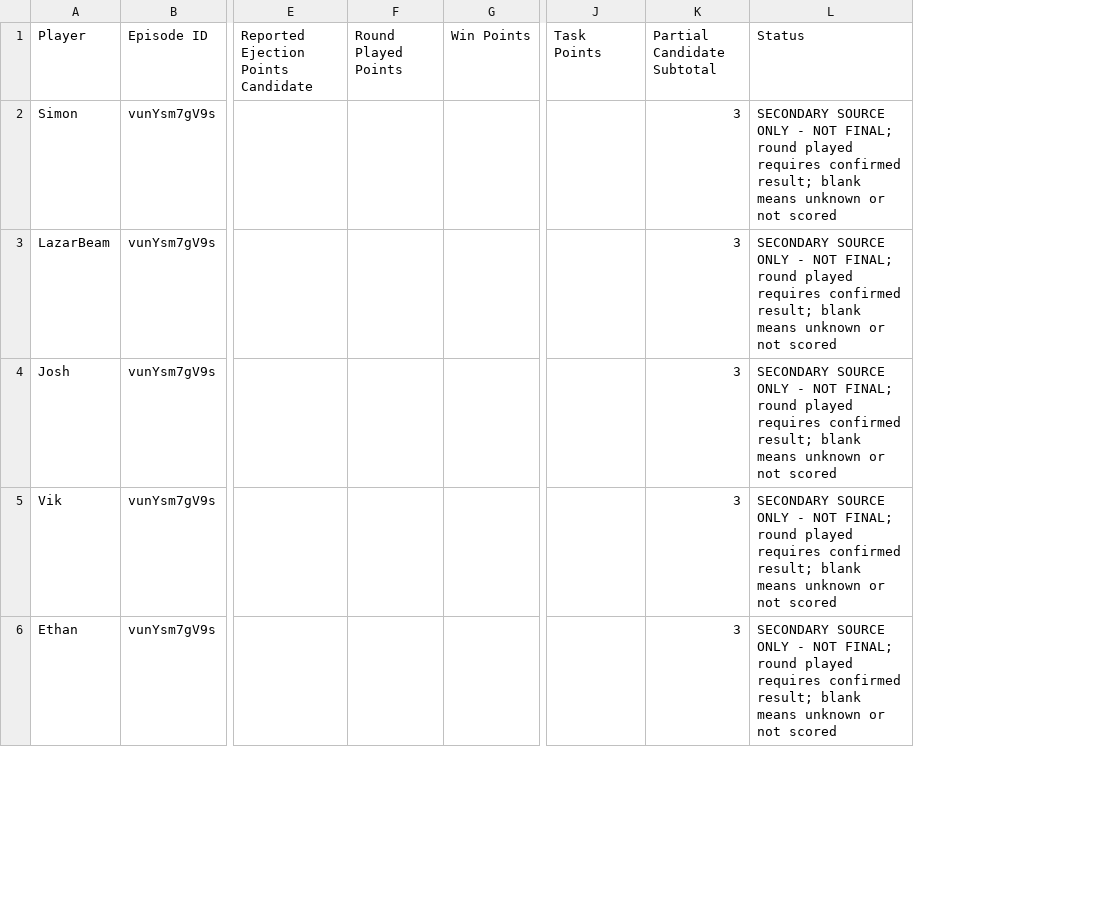
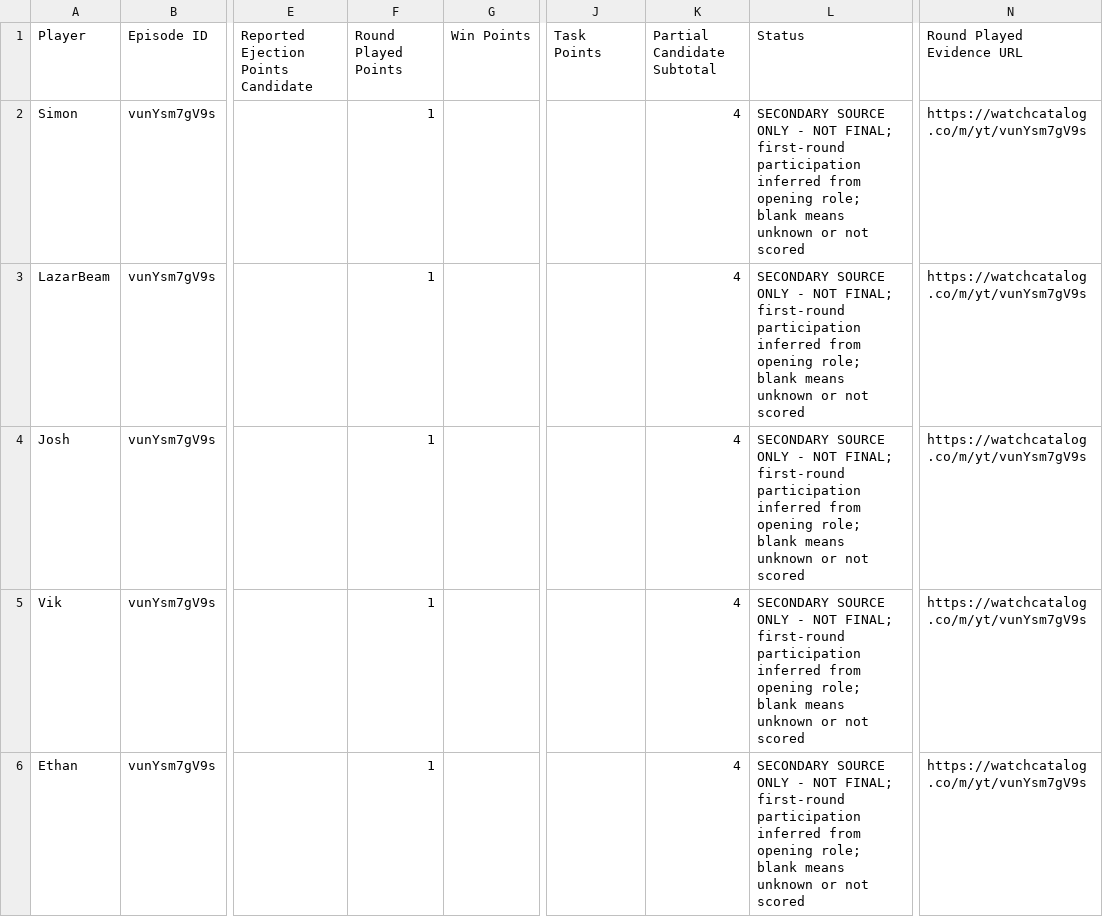
Before and after one commit to AdvThak/amng-us-fantasy, a CSV file: public/data/sidemen-gta6-provisional-scores.csv, drawn as a sheet; only a part is shown, gaps mark what is left out; the diff covers the shown part only; the diff names each change by its address in the sheet, - before the commit and + after, or states it on an @@ line.

Commit message:
Cross-check GTA 6 opening round and extend provisional scoring

```diff
--- a/public/data/sidemen-gta6-provisional-scores.csv
+++ b/public/data/sidemen-gta6-provisional-scores.csv
+column N (Round Played Evidence URL), rows 2-6: all https://watchcatalog.co/m/yt/vunYsm7gV9s
-F2:F6 (Round Played Points): (empty)
+F2:F6 (Round Played Points): 1
-K2:K6 (Partial Candidate Subtotal): 3
+K2:K6 (Partial Candidate Subtotal): 4
-L2:L6 (Status): …NOT FINAL; round played requires confirmed result; blank means…
+L2:L6 (Status): …NOT FINAL; first-round participation inferred from opening role; blank means…
```
Also changed, not shown: 10 edited cells elsewhere in this file, public/data/sidemen-gta6-games-DRAFT.csv, 5 other files.
